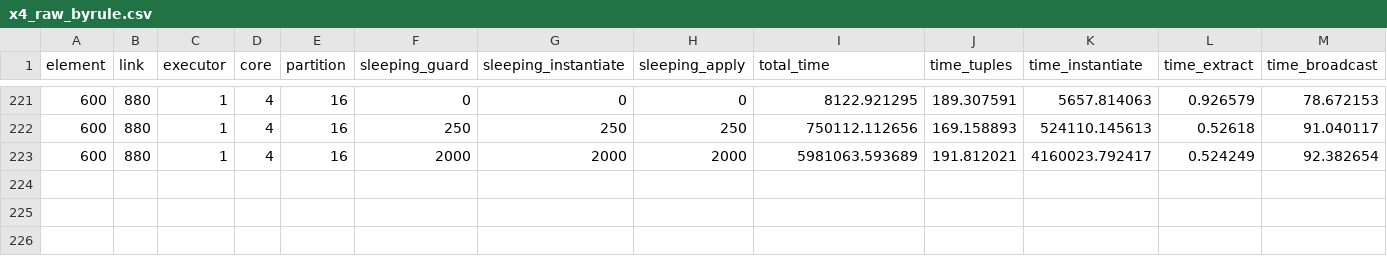
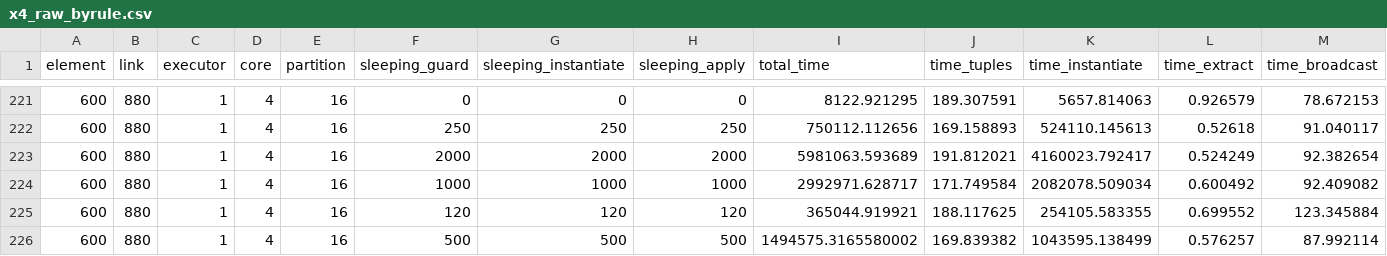
Before and after one commit to atlanmod/SparkTL, a CSV file: experiments/results/paper/x4_raw_byrule.csv, drawn as a sheet; only a part is shown, gaps mark what is left out; rows hold the shown columns only; the diff names each change by its address in the sheet, - before the commit and + after, or states it on an @@ line.

```diff
--- a/experiments/results/paper/x4_raw_byrule.csv
+++ b/experiments/results/paper/x4_raw_byrule.csv
+row 224: 600 | 880 | 1 | 4 | 16 | 1000 | 1000 | 1000 | 2992971.628717 | 171.749584 | 2082078.509034 | 0.600492 | 92.409082
+row 225: 600 | 880 | 1 | 4 | 16 | 120 | 120 | 120 | 365044.919921 | 188.117625 | 254105.583355 | 0.699552 | 123.345884
+row 226: 600 | 880 | 1 | 4 | 16 | 500 | 500 | 500 | 1494575.3165580002 | 169.839382 | 1043595.138499 | 0.576257 | 87.992114
```
Also changed, not shown: experiments/results/paper/x1_raw_byrule.csv, experiments/results/paper/x2_raw_byrule.csv.
